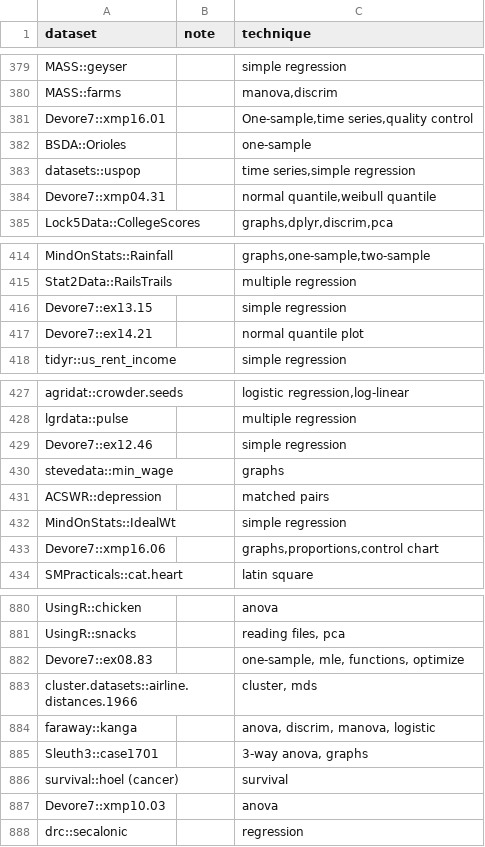
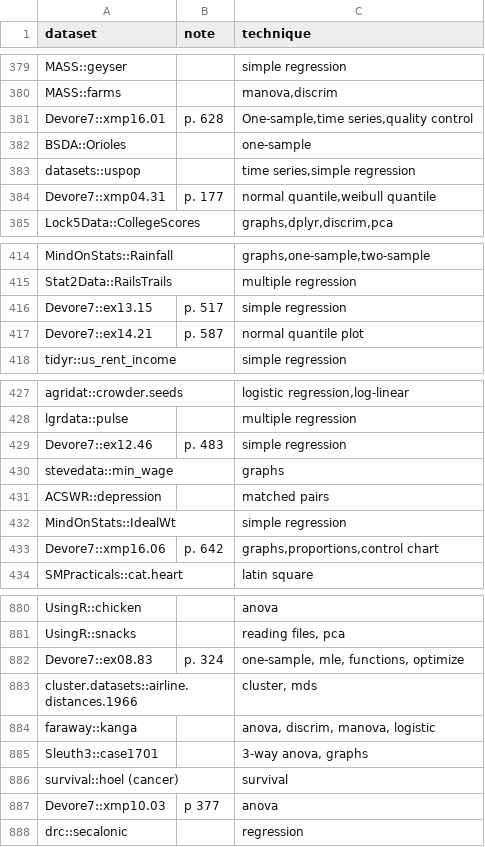
Before and after one commit to nxskok/datasets-all, a CSV file: descriptions.csv, drawn as a sheet; only a part is shown, gaps mark what is left out; the diff covers the shown part only.

```diff
--- a/descriptions.csv
+++ b/descriptions.csv
@@ -380,6 +380,6 @@ MASS::geyser,,simple regression,,,,,,,,,,,,,,,,,,,,,,,,,,,,,,,,,,,,,,,,,,,,,,,
 MASS::farms,,"manova,discrim",,,,,,,,,,,,,,,,,,,,,,,,,,,,,,,,,,,,,,,,,,,,,,,
-Devore7::xmp16.01,,"One-sample,time series,quality control",,,,,,,,,,,,,,,,,,,,,,,,,,,,,,,,,,,,,,,,,,,,,,,
+Devore7::xmp16.01,p. 628,"One-sample,time series,quality control",,,,,,,,,,,,,,,,,,,,,,,,,,,,,,,,,,,,,,,,,,,,,,,
 BSDA::Orioles,,one-sample,,,,,,,,,,,,,,,,,,,,,,,,,,,,,,,,,,,,,,,,,,,,,,,
 datasets::uspop,,"time series,simple regression",,,,,,,,,,,,,,,,,,,,,,,,,,,,,,,,,,,,,,,,,,,,,,,
-Devore7::xmp04.31,,"normal quantile,weibull quantile",,,,,,,,,,,,,,,,,,,,,,,,,,,,,,,,,,,,,,,,,,,,,,,
+Devore7::xmp04.31,p. 177,"normal quantile,weibull quantile",,,,,,,,,,,,,,,,,,,,,,,,,,,,,,,,,,,,,,,,,,,,,,,
 Lock5Data::CollegeScores,,"graphs,dplyr,discrim,pca",,,,,,,,,,,,,,,,,,,,,,,,,,,,,,,,,,,,,,,,,,,,,,,
@@ -415,4 +415,4 @@ MindOnStats::Rainfall,,"graphs,one-sample,two-sample",,,,,,,,,,,,,,,,,,,,,,,,,,,
 Stat2Data::RailsTrails,,multiple regression,,,,,,,,,,,,,,,,,,,,,,,,,,,,,,,,,,,,,,,,,,,,,,,
-Devore7::ex13.15,,simple regression,,,,,,,,,,,,,,,,,,,,,,,,,,,,,,,,,,,,,,,,,,,,,,,
-Devore7::ex14.21,,normal quantile plot,,,,,,,,,,,,,,,,,,,,,,,,,,,,,,,,,,,,,,,,,,,,,,,
+Devore7::ex13.15,p. 517,simple regression,,,,,,,,,,,,,,,,,,,,,,,,,,,,,,,,,,,,,,,,,,,,,,,
+Devore7::ex14.21,p. 587,normal quantile plot,,,,,,,,,,,,,,,,,,,,,,,,,,,,,,,,,,,,,,,,,,,,,,,
 tidyr::us_rent_income,,simple regression,,,,,,,,,,,,,,,,,,,,,,,,,,,,,,,,,,,,,,,,,,,,,,,
@@ -428,3 +428,3 @@ agridat::crowder.seeds,,"logistic regression,log-linear",,,,,,,,,,,,,,,,,,,,,,,,
 lgrdata::pulse,,multiple regression,,,,,,,,,,,,,,,,,,,,,,,,,,,,,,,,,,,,,,,,,,,,,,,
-Devore7::ex12.46,,simple regression,,,,,,,,,,,,,,,,,,,,,,,,,,,,,,,,,,,,,,,,,,,,,,,
+Devore7::ex12.46,p. 483,simple regression,,,,,,,,,,,,,,,,,,,,,,,,,,,,,,,,,,,,,,,,,,,,,,,
 stevedata::min_wage,,graphs,,,,,,,,,,,,,,,,,,,,,,,,,,,,,,,,,,,,,,,,,,,,,,,
@@ -432,3 +432,3 @@ ACSWR::depression,,matched pairs,,,,,,,,,,,,,,,,,,,,,,,,,,,,,,,,,,,,,,,,,,,,,,,
 MindOnStats::IdealWt,,simple regression,,,,,,,,,,,,,,,,,,,,,,,,,,,,,,,,,,,,,,,,,,,,,,,
-Devore7::xmp16.06,,"graphs,proportions,control chart",,,,,,,,,,,,,,,,,,,,,,,,,,,,,,,,,,,,,,,,,,,,,,,
+Devore7::xmp16.06,p. 642,"graphs,proportions,control chart",,,,,,,,,,,,,,,,,,,,,,,,,,,,,,,,,,,,,,,,,,,,,,,
 SMPracticals::cat.heart,,latin square,,,,,,,,,,,,,,,,,,,,,,,,,,,,,,,,,,,,,,,,,,,,,,,
@@ -881,3 +881,3 @@ UsingR::chicken,,anova,,,,,,,,,,,,,,,,,,,,,,,,,,,,,,,,,,,,,,,,,,,,,,,
 UsingR::snacks,,"reading files, pca",,,,,,,,,,,,,,,,,,,,,,,,,,,,,,,,,,,,,,,,,,,,,,,
-Devore7::ex08.83,,"one-sample, mle, functions, optimize",,,,,,,,,,,,,,,,,,,,,,,,,,,,,,,,,,,,,,,,,,,,,,,
+Devore7::ex08.83,p. 324,"one-sample, mle, functions, optimize",,,,,,,,,,,,,,,,,,,,,,,,,,,,,,,,,,,,,,,,,,,,,,,
 cluster.datasets::airline.distances.1966,,"cluster, mds",,,,,,,,,,,,,,,,,,,,,,,,,,,,,,,,,,,,,,,,,,,,,,,
@@ -886,3 +886,3 @@ Sleuth3::case1701,,"3-way anova, graphs",,,,,,,,,,,,,,,,,,,,,,,,,,,,,,,,,,,,,,,,
 survival::hoel (cancer),,survival,,,,,,,,,,,,,,,,,,,,,,,,,,,,,,,,,,,,,,,,,,,,,,,
-Devore7::xmp10.03,,anova,,,,,,,,,,,,,,,,,,,,,,,,,,,,,,,,,,,,,,,,,,,,,,,
+Devore7::xmp10.03,p 377,anova,,,,,,,,,,,,,,,,,,,,,,,,,,,,,,,,,,,,,,,,,,,,,,,
 drc::secalonic,,regression,,,,,,,,,,,,,,,,,,,,,,,,,,,,,,,,,,,,,,,,,,,,,,,
```
Also changed, not shown: 21 edited cells elsewhere in this file, 2 other files.
